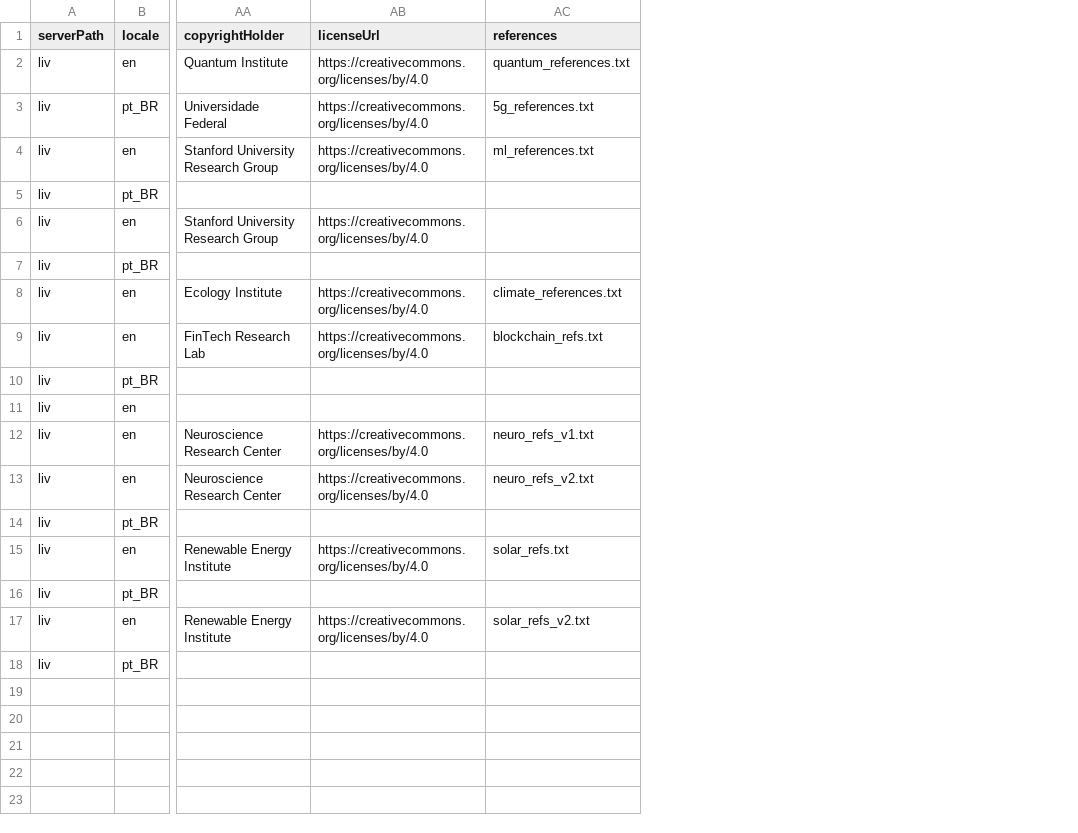
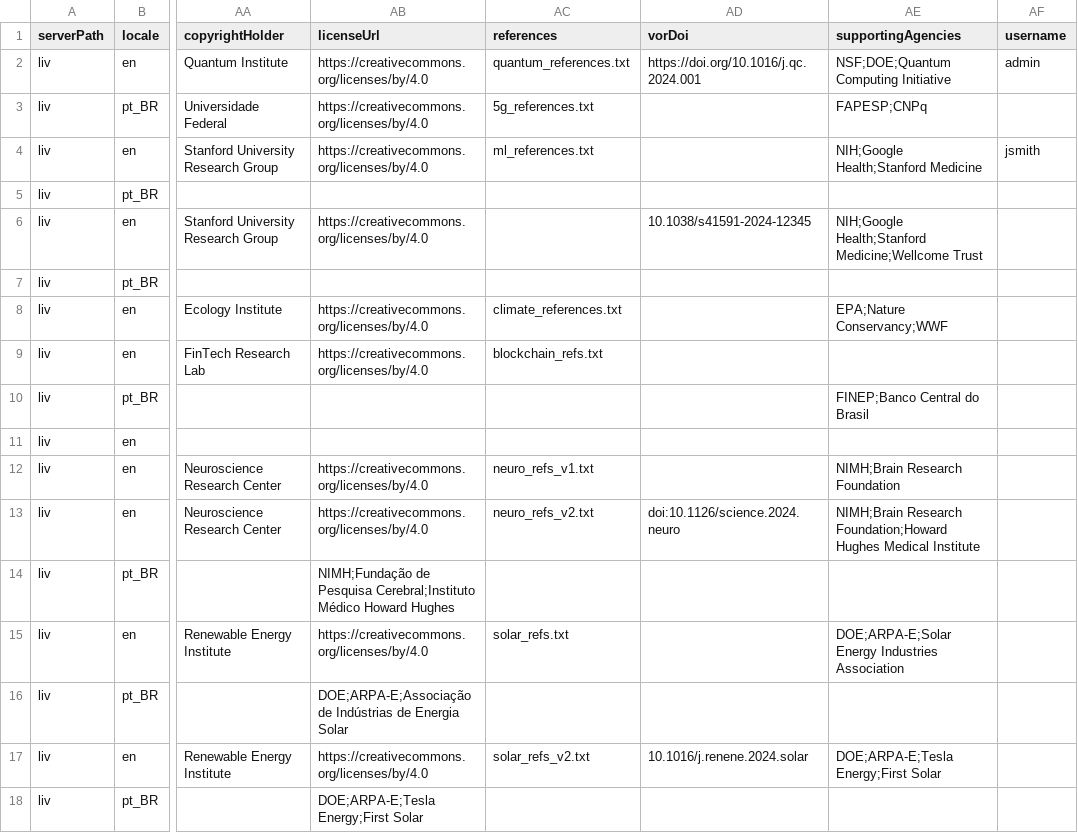
Before and after one commit to Godoy0722/ops_csv_importexport, a CSV file: examples/preprints/comprehensive_multilocale_preprints.csv, drawn as a sheet; only a part is shown, gaps mark what is left out; the diff names each change by its address in the sheet, - before the commit and + after, or states it on an @@ line.

Commit message:
feat(preprints): add vorDoi, supportingAgencies, and username fields to CSV import.

```diff
--- a/examples/preprints/comprehensive_multilocale_preprints.csv
+++ b/examples/preprints/comprehensive_multilocale_preprints.csv
+column AD (vorDoi), rows 2-17: https://doi.org/10.1016/j.qc.2024.001 |  |  |  | 10.1038/s41591-2024-12345 |  |  |  |  |  |  | doi:10.1126/science.2024.neuro |  |  |  | 10.1016/j.renene.2024.solar
+column AE (supportingAgencies), rows 2-17: NSF;DOE;Quantum Computing Initiative | FAPESP;CNPq | NIH;Google Health;Stanford Medicine |  | NIH;Google Health;Stanford Medicine;Wellcome Trust |  | EPA;Nature Conservancy;WWF |  | FINEP;Banco Central do Brasil |  | NIMH;Brain Research Foundation | NIMH;Brain Research Foundation;Howard Hughes Medical Institute |  | DOE;ARPA-E;Solar Energy Industries Association |  | DOE;ARPA-E;Tesla Energy;First Solar
+column AF (username), rows 2-4: admin |  | jsmith
-AB14 (licenseUrl): (empty)
+AB14 (licenseUrl): NIMH;Fundação de Pesquisa Cerebral;Instituto Médico Howard Hughes
-AB16 (licenseUrl): (empty)
+AB16 (licenseUrl): DOE;ARPA-E;Associação de Indústrias de Energia Solar
-AB18 (licenseUrl): (empty)
+AB18 (licenseUrl): DOE;ARPA-E;Tesla Energy;First Solar
```
Also changed, not shown: 6 other files.
